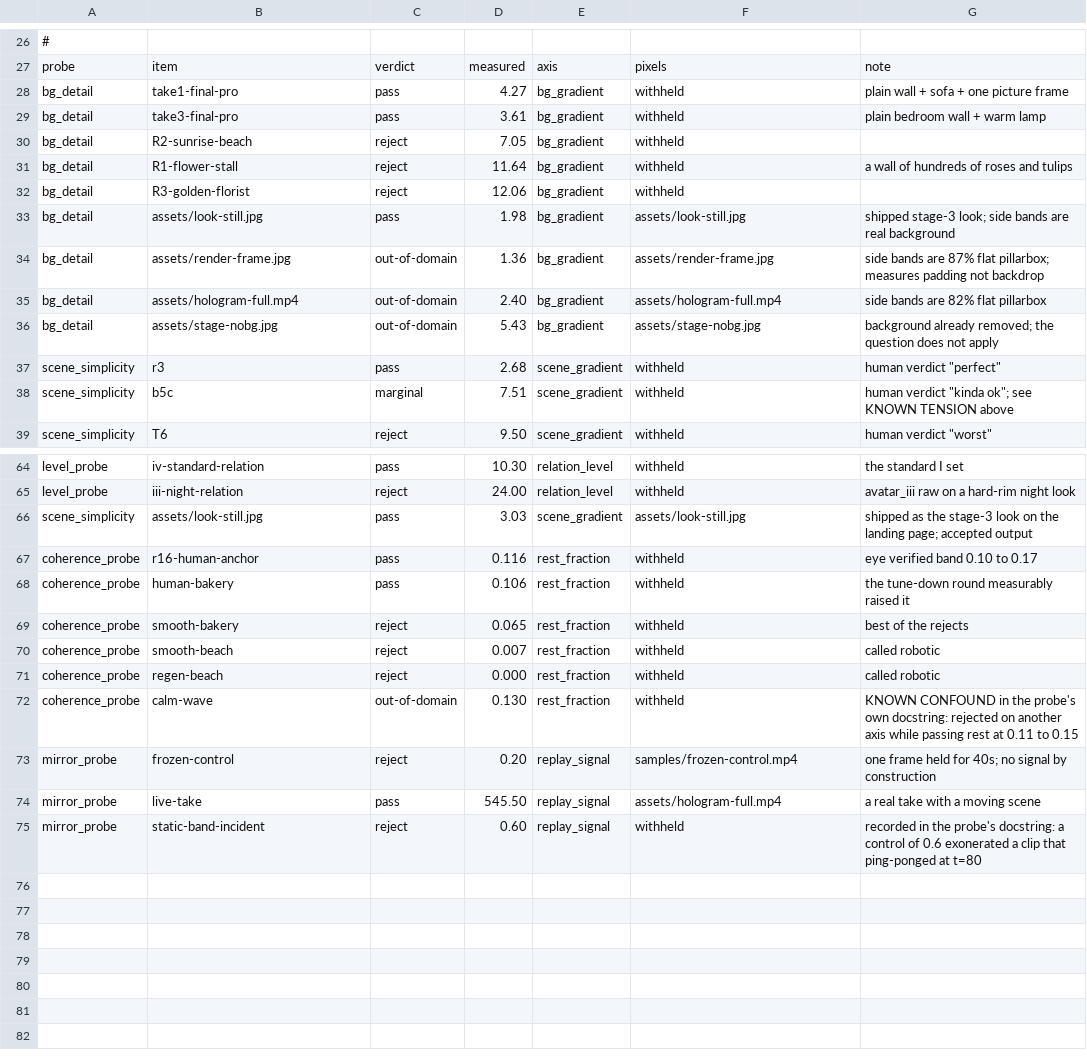
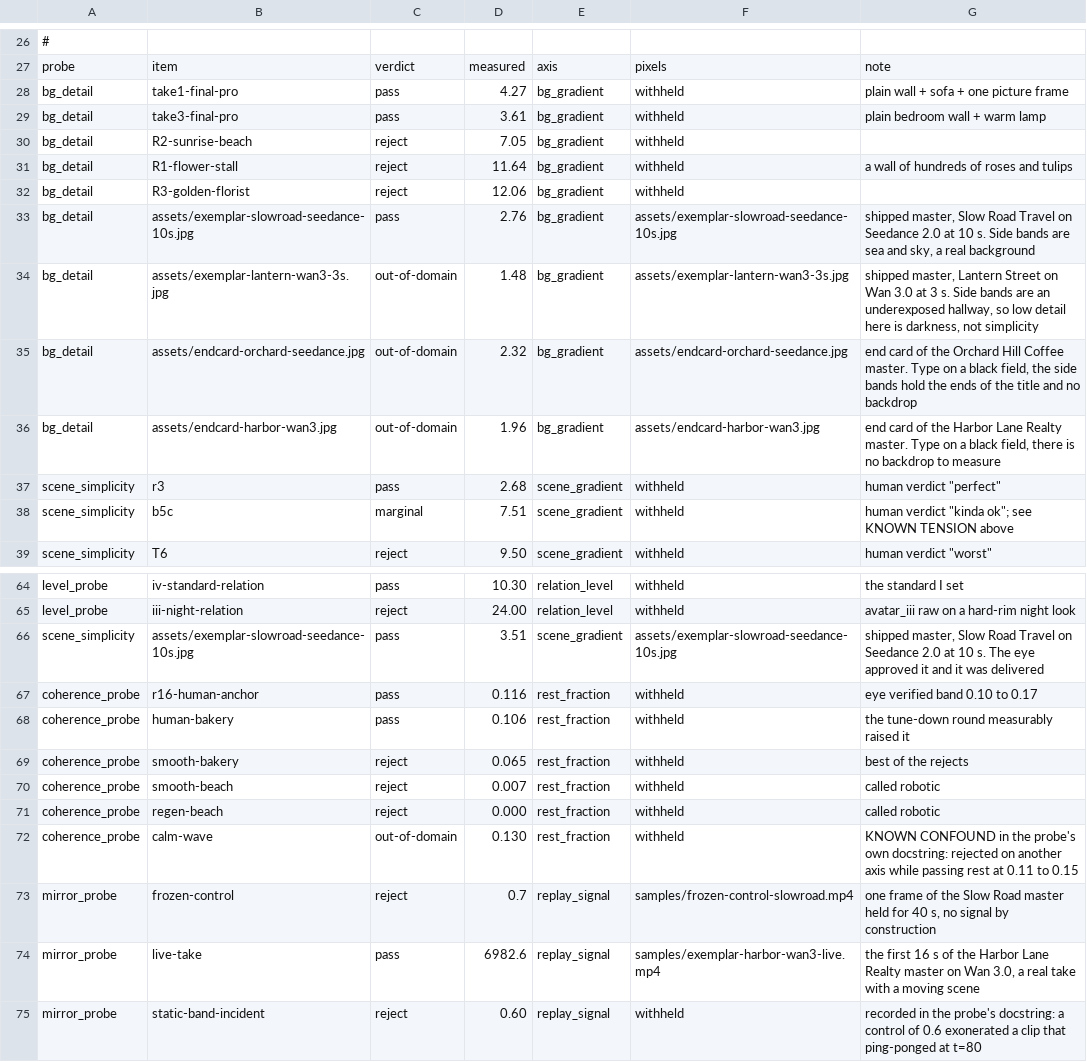
Before and after one commit to jameswniu/ad-creative-pipeline-multimodal-evals, a CSV file: evals/labels.csv, drawn as a sheet; only a part is shown, gaps mark what is left out.

Commit message:
Keep only the ad pipeline here: ad footage behind every shipped exemplar, the panel-era gates and docs gone, and the look path named for what ran where

```diff
--- a/evals/labels.csv
+++ b/evals/labels.csv
@@ -32,6 +32,6 @@ bg_detail,R1-flower-stall,reject,11.64,bg_gradient,withheld,a wall of hundreds o
 bg_detail,R3-golden-florist,reject,12.06,bg_gradient,withheld,
-bg_detail,assets/look-still.jpg,pass,1.98,bg_gradient,assets/look-still.jpg,shipped stage-3 look; side bands are real background
-bg_detail,assets/render-frame.jpg,out-of-domain,1.36,bg_gradient,assets/render-frame.jpg,side bands are 87% flat pillarbox; measures padding not backdrop
-bg_detail,assets/hologram-full.mp4,out-of-domain,2.40,bg_gradient,assets/hologram-full.mp4,side bands are 82% flat pillarbox
-bg_detail,assets/stage-nobg.jpg,out-of-domain,5.43,bg_gradient,assets/stage-nobg.jpg,background already removed; the question does not apply
+bg_detail,assets/exemplar-slowroad-seedance-10s.jpg,pass,2.76,bg_gradient,assets/exemplar-slowroad-seedance-10s.jpg,"shipped master, Slow Road Travel on Seedance 2.0 at 10 s. Side bands are sea and sky, a real background"
+bg_detail,assets/exemplar-lantern-wan3-3s.jpg,out-of-domain,1.48,bg_gradient,assets/exemplar-lantern-wan3-3s.jpg,"shipped master, Lantern Street on Wan 3.0 at 3 s. Side bands are an underexposed hallway, so low detail here is darkness, not simplicity"
+bg_detail,assets/endcard-orchard-seedance.jpg,out-of-domain,2.32,bg_gradient,assets/endcard-orchard-seedance.jpg,"end card of the Orchard Hill Coffee master. Type on a black field, the side bands hold the ends of the title and no backdrop"
+bg_detail,assets/endcard-harbor-wan3.jpg,out-of-domain,1.96,bg_gradient,assets/endcard-harbor-wan3.jpg,"end card of the Harbor Lane Realty master. Type on a black field, there is no backdrop to measure"
 scene_simplicity,r3,pass,2.68,scene_gradient,withheld,"human verdict ""perfect"""
@@ -65,3 +65,3 @@ level_probe,iv-standard-relation,pass,10.30,relation_level,withheld,the standard
 level_probe,iii-night-relation,reject,24.00,relation_level,withheld,avatar_iii raw on a hard-rim night look
-scene_simplicity,assets/look-still.jpg,pass,3.03,scene_gradient,assets/look-still.jpg,shipped as the stage-3 look on the landing page; accepted output
+scene_simplicity,assets/exemplar-slowroad-seedance-10s.jpg,pass,3.51,scene_gradient,assets/exemplar-slowroad-seedance-10s.jpg,"shipped master, Slow Road Travel on Seedance 2.0 at 10 s. The eye approved it and it was delivered"
 coherence_probe,r16-human-anchor,pass,0.116,rest_fraction,withheld,eye verified band 0.10 to 0.17
@@ -72,4 +72,4 @@ coherence_probe,regen-beach,reject,0.000,rest_fraction,withheld,called robotic
 coherence_probe,calm-wave,out-of-domain,0.130,rest_fraction,withheld,KNOWN CONFOUND in the probe's own docstring: rejected on another axis while passing rest at 0.11 to 0.15
-mirror_probe,frozen-control,reject,0.20,replay_signal,samples/frozen-control.mp4,one frame held for 40s; no signal by construction
-mirror_probe,live-take,pass,545.50,replay_signal,assets/hologram-full.mp4,a real take with a moving scene
+mirror_probe,frozen-control,reject,0.7,replay_signal,samples/frozen-control-slowroad.mp4,"one frame of the Slow Road master held for 40 s, no signal by construction"
+mirror_probe,live-take,pass,6982.6,replay_signal,samples/exemplar-harbor-wan3-live.mp4,"the first 16 s of the Harbor Lane Realty master on Wan 3.0, a real take with a moving scene"
 mirror_probe,static-band-incident,reject,0.60,replay_signal,withheld,recorded in the probe's docstring: a control of 0.6 exonerated a clip that ping-ponged at t=80
```
Also changed, not shown: 29 other files.
